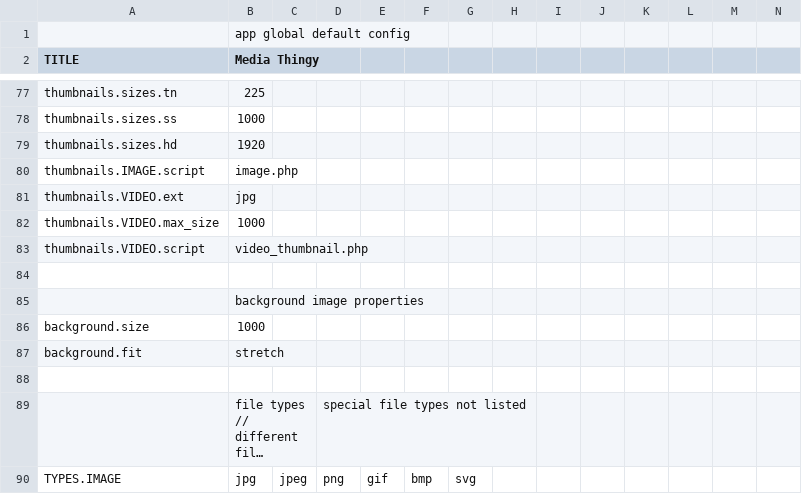
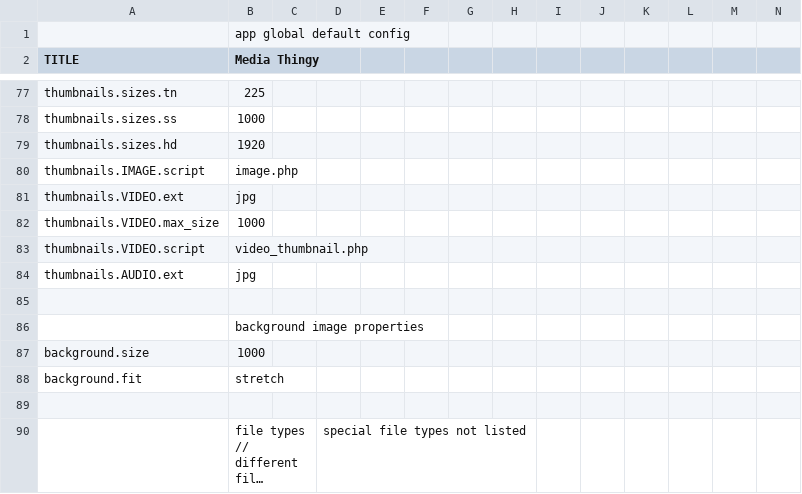
Before and after one commit to araynaud/.mt, a CSV file: config/.config.csv, drawn as a sheet; only a part is shown, gaps mark what is left out; the shorter side is filled out with more unchanged rows; long unchanged cells end in …; rows hold the shown columns only; the diff names each change by its address in the sheet, - before the commit and + after, or states it on an @@ line.

Commit message:
Load video metadata + not using MediaFileVersion

```diff
--- a/config/.config.csv
+++ b/config/.config.csv
+row 84: thumbnails.AUDIO.ext | jpg
```
Also changed, not shown: 10 other files.
